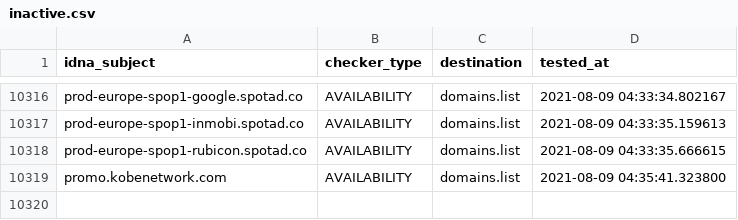
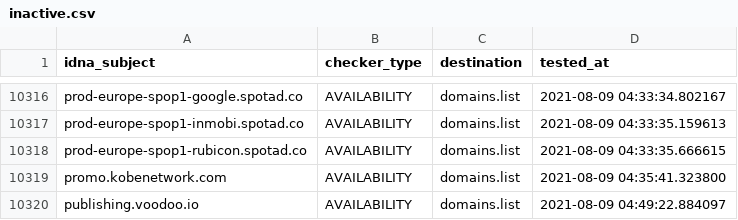
Before and after one commit to Ultimate-Hosts-Blacklist/anudeepND_blacklist_ad_server, a CSV file: .pyfunceble/inactive.csv, drawn as a sheet; only a part is shown, gaps mark what is left out.

```diff
--- a/.pyfunceble/inactive.csv
+++ b/.pyfunceble/inactive.csv
@@ -10319 +10319,2 @@ prod-europe-spop1-rubicon.spotad.co,AVAILABILITY,domains.list,2021-08-09 04:33:3
 promo.kobenetwork.com,AVAILABILITY,domains.list,2021-08-09 04:35:41.323800
+publishing.voodoo.io,AVAILABILITY,domains.list,2021-08-09 04:49:22.884097
```
Also changed, not shown: 12 other files.
